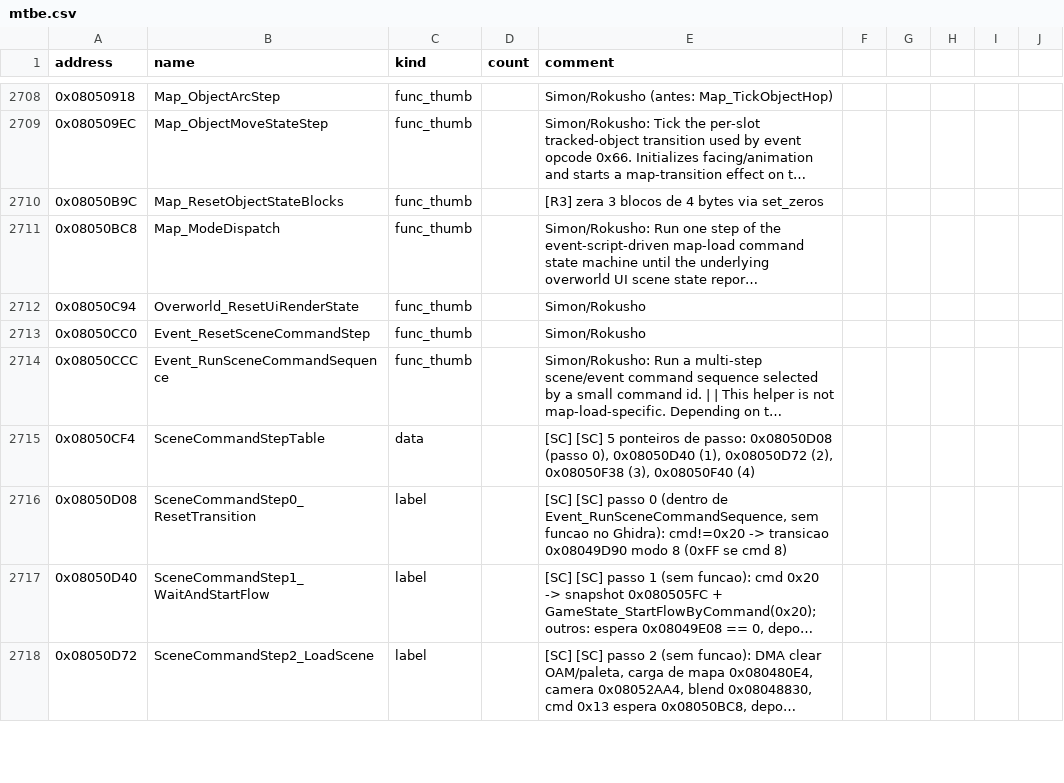
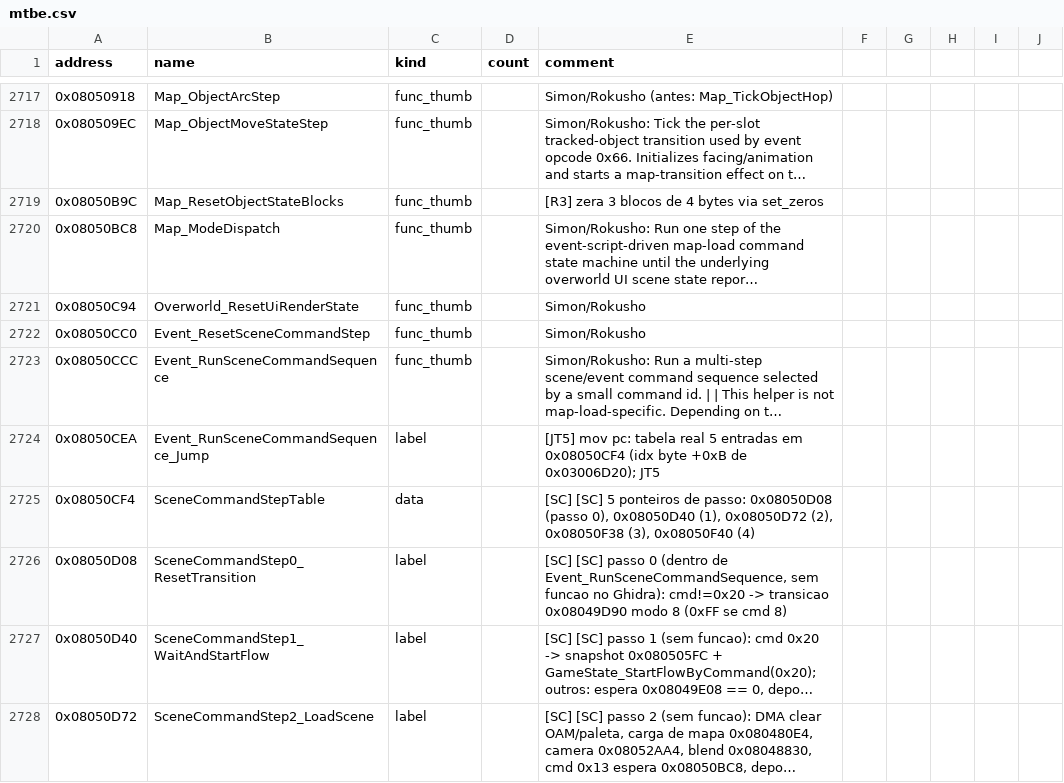
Before and after one commit to jvsdm/Medabots-Romhacking-Toolkit, a CSV file: re/symbols/mtbe.csv, drawn as a sheet; only a part is shown, gaps mark what is left out; long unchanged cells end in …; the diff covers the shown part only; the diff names each change by its address in the sheet, - before the commit and + after, or states it on an @@ line.

```diff
--- a/re/symbols/mtbe.csv
+++ b/re/symbols/mtbe.csv
+row 2724: 0x08050CEA | Event_RunSceneCommandSequence_Jump | label |  | [JT5] mov pc: tabela real 5 entradas em 0x08050CF4 (idx byte +0xB de 0x03006D20); JT5
```
Also changed, not shown: 10 added rows and 11 edited cells elsewhere in this file, re/ghidra/medabots_sync.tsv, 7 other files.
